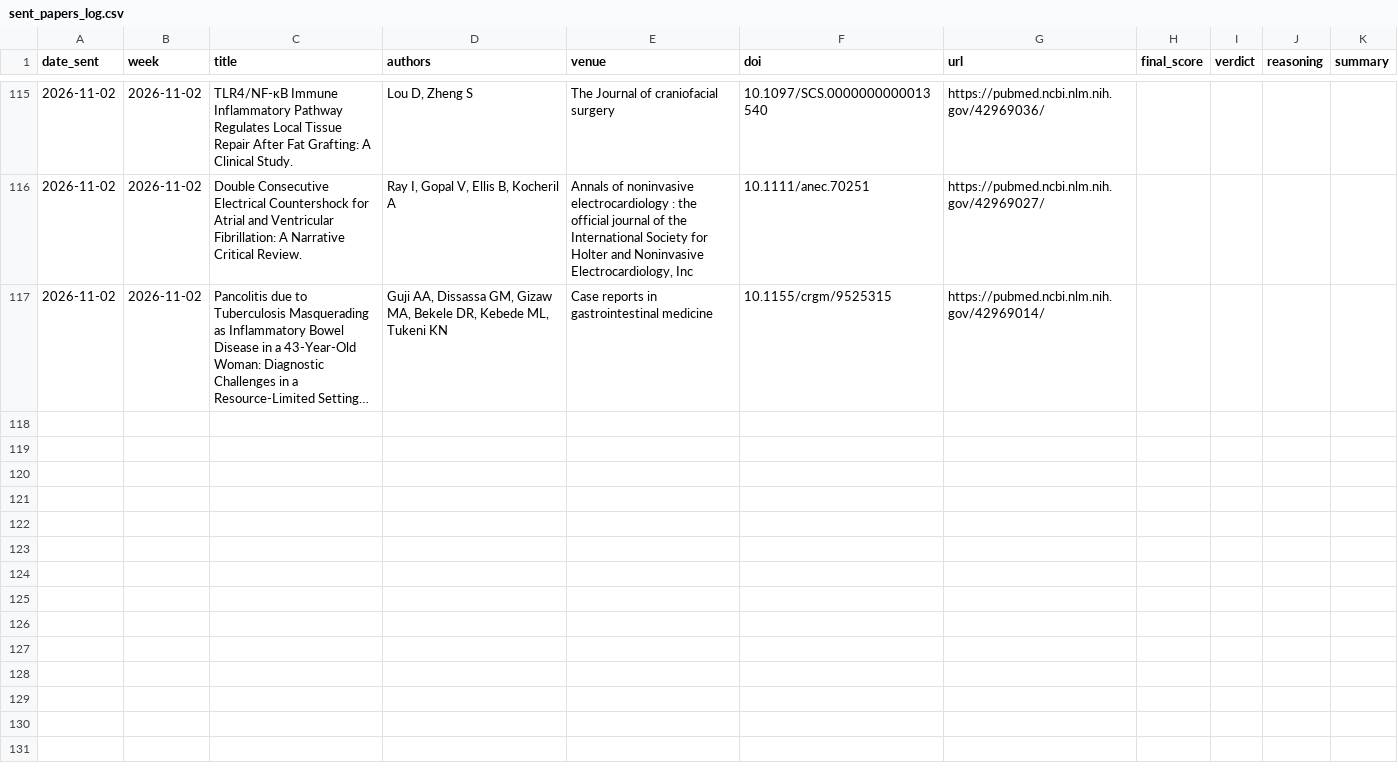
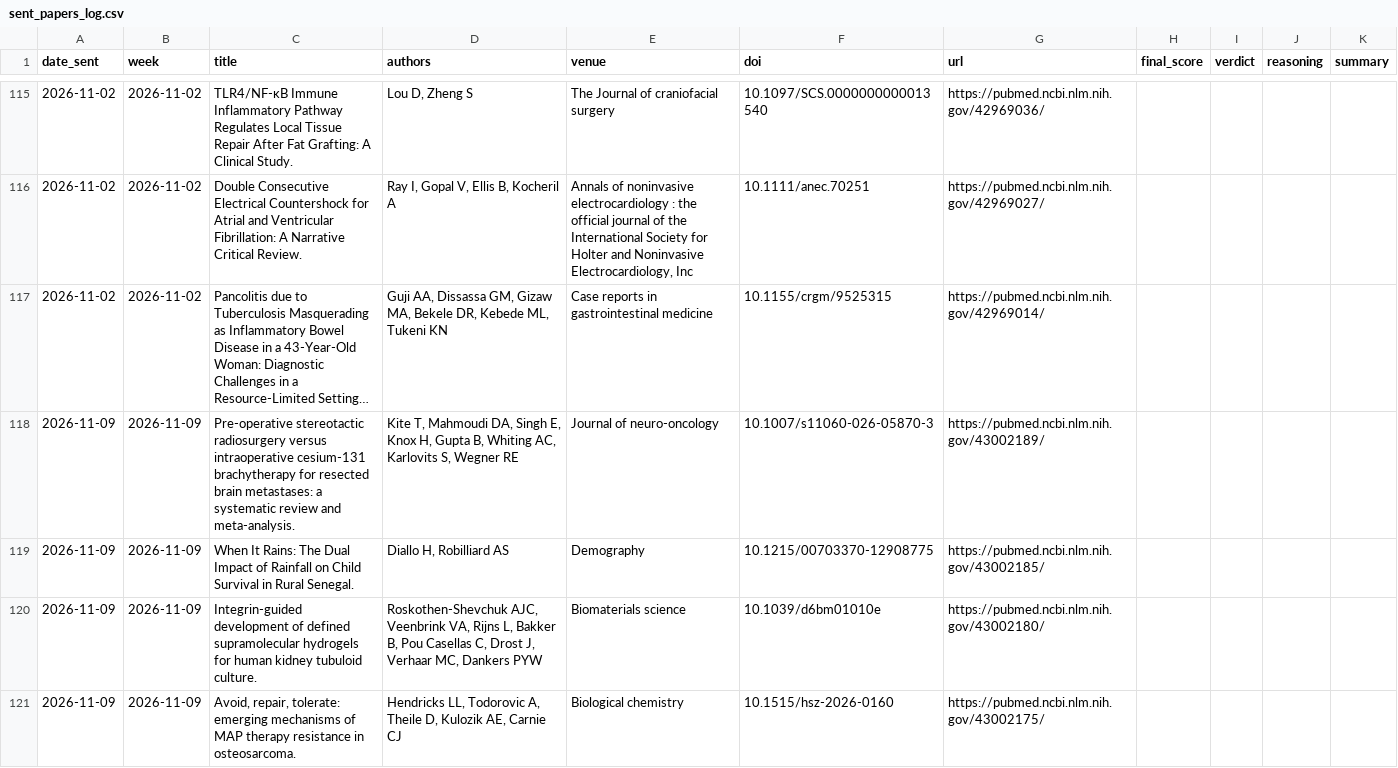
Before and after one commit to PierpaoloV/weekly_ai_paper, a CSV file: sent_papers_log.csv, drawn as a sheet; only a part is shown, gaps mark what is left out; long unchanged cells end in …; the diff covers the shown part only; the diff names each change by its address in the sheet, - before the commit and + after, or states it on an @@ line.

Commit message:
Update sent papers, candidate pool and log

```diff
--- a/sent_papers_log.csv
+++ b/sent_papers_log.csv
+row 118: 2026-11-09 | 2026-11-09 | Pre-operative stereotactic radiosurgery versus intraoperative cesium-131 brachytherapy for resected brain metastases: a systematic review and meta-analysis. | Kite T, Mahmoudi DA, Singh E, Knox H, Gupta B, Whiting AC, Karlovits S, Wegner RE | Journal of neuro-oncology | 10.1007/s11060-026-05870-3 | https://pubmed.ncbi.nlm.nih.gov/43002189/
+row 119: 2026-11-09 | 2026-11-09 | When It Rains: The Dual Impact of Rainfall on Child Survival in Rural Senegal. | Diallo H, Robilliard AS | Demography | 10.1215/00703370-12908775 | https://pubmed.ncbi.nlm.nih.gov/43002185/
+row 120: 2026-11-09 | 2026-11-09 | Integrin-guided development of defined supramolecular hydrogels for human kidney tubuloid culture. | Roskothen-Shevchuk AJC, Veenbrink VA, Rijns L, Bakker B, Pou Casellas C, Drost J, Verhaar MC, Dankers PYW | Biomaterials science | 10.1039/d6bm01010e | https://pubmed.ncbi.nlm.nih.gov/43002180/
+row 121: 2026-11-09 | 2026-11-09 | Avoid, repair, tolerate: emerging mechanisms of MAP therapy resistance in osteosarcoma. | Hendricks LL, Todorovic A, Theile D, Kulozik AE, Carnie CJ | Biological chemistry | 10.1515/hsz-2026-0160 | https://pubmed.ncbi.nlm.nih.gov/43002175/
```
Also changed, not shown: 3 added rows elsewhere in this file, 2 other files.
